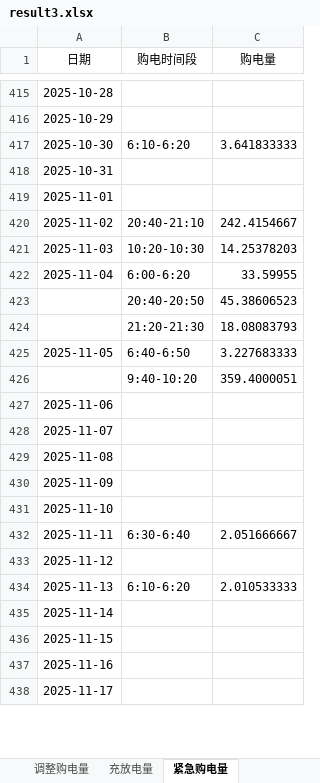
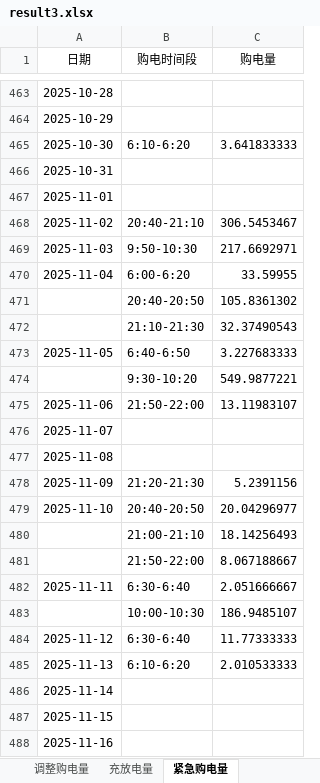
Before and after one commit to Sen-illion/math-modeling, an Excel workbook: results/Q3/result3.xlsx, sheet 紧急购电量, drawn as a sheet; only a part is shown, gaps mark what is left out; the shorter side is filled out with more unchanged rows; values as stored, in another font and other column widths than the file's, no borders; removed rows and columns are numbered as before the commit, all else as after; the diff covers the shown part only; the diff names each change by its address in the sheet, - before the commit and + after, or states it on an @@ line.

```diff
--- a/results/Q3/result3.xlsx (sheet 紧急购电量)
+++ b/results/Q3/result3.xlsx (sheet 紧急购电量)
-C468 (购电量): 242.4154667
+C468 (购电量): 306.5453467
-row 421: 2025-11-03 | 10:20-10:30 | 14.25378203
+row 469: 2025-11-03 | 9:50-10:30 | 217.6692971
-C471 (购电量): 45.38606523
+C471 (购电量): 105.8361302
-row 424:  | 21:20-21:30 | 18.08083793
+row 472:  | 21:10-21:30 | 32.37490543
-row 426:  | 9:40-10:20 | 359.4000051
-row 427: 2025-11-06
+row 474:  | 9:30-10:20 | 549.9877221
+row 475: 2025-11-06 | 21:50-22:00 | 13.11983107
-row 430: 2025-11-09
-row 431: 2025-11-10
+row 478: 2025-11-09 | 21:20-21:30 | 5.2391156
+row 479: 2025-11-10 | 20:40-20:50 | 20.04296977
+row 480:  | 21:00-21:10 | 18.14256493
+row 481:  | 21:50-22:00 | 8.067188667
-row 433: 2025-11-12
+row 483:  | 10:00-10:30 | 186.9485107
+row 484: 2025-11-12 | 6:30-6:40 | 11.77333333
```
Also changed, not shown: 176 added rows, 116 removed rows and 291 edited cells elsewhere in this sheet, sheet 调整购电量, sheet 充放电量, sheet 计划购电量, 31 other files.
